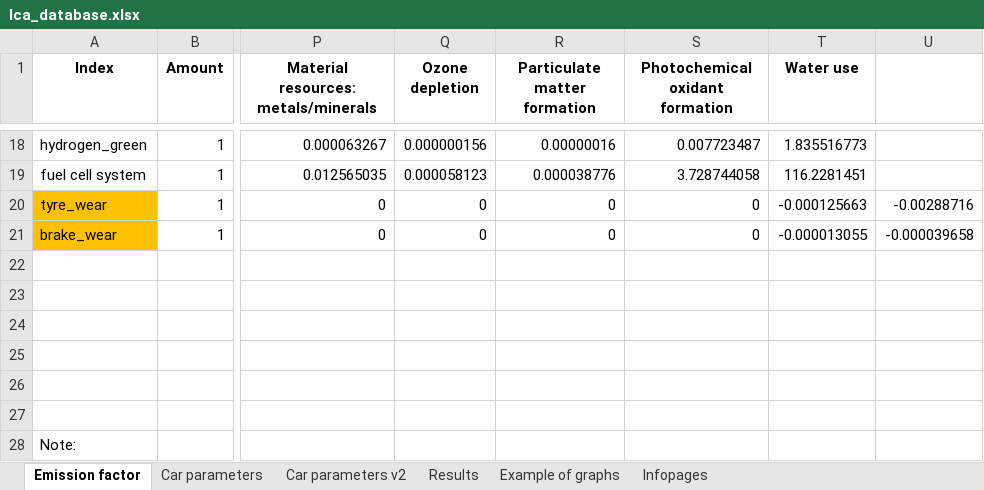
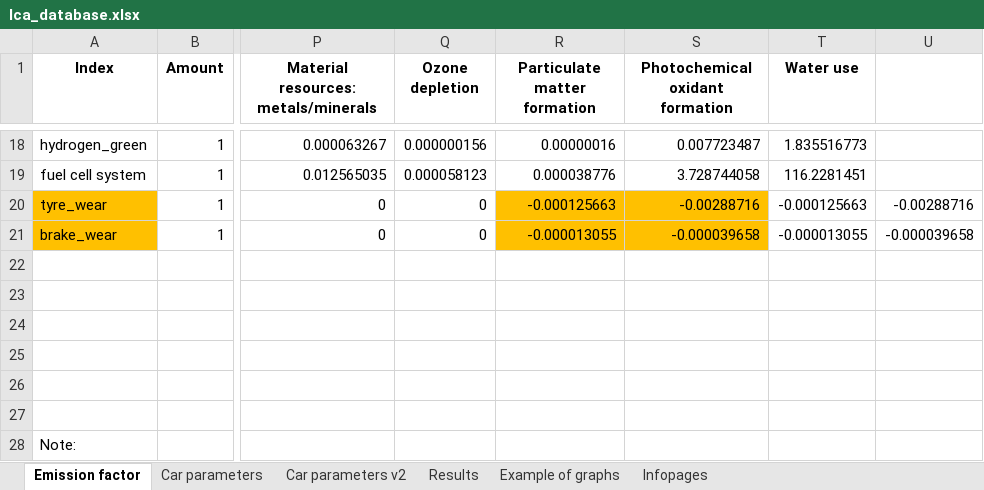
Before and after one commit to Ajabrazk/Car-LCA-Comparator, an Excel workbook: data/lca_database.xlsx, sheet Emission factor, drawn as a sheet; only a part is shown, gaps mark what is left out; values as stored, in another font and other column widths than the file's, no borders; the diff names each change by its address in the sheet, - before the commit and + after, or states it on an @@ line.

Commit message:
Modification du Excel

```diff
--- a/data/lca_database.xlsx (sheet Emission factor)
+++ b/data/lca_database.xlsx (sheet Emission factor)
-R20 (Particulate matter formation): 0
+R20 (Particulate matter formation): -0.000125663
-R20:S21 fill: none
+R20:S21 fill: #FFC000
-S20 (Photochemical oxidant formation): 0
+S20 (Photochemical oxidant formation): -0.00288716
-R21 (Particulate matter formation): 0
+R21 (Particulate matter formation): -0.000013055
-S21 (Photochemical oxidant formation): 0
+S21 (Photochemical oxidant formation): -0.000039658
```
